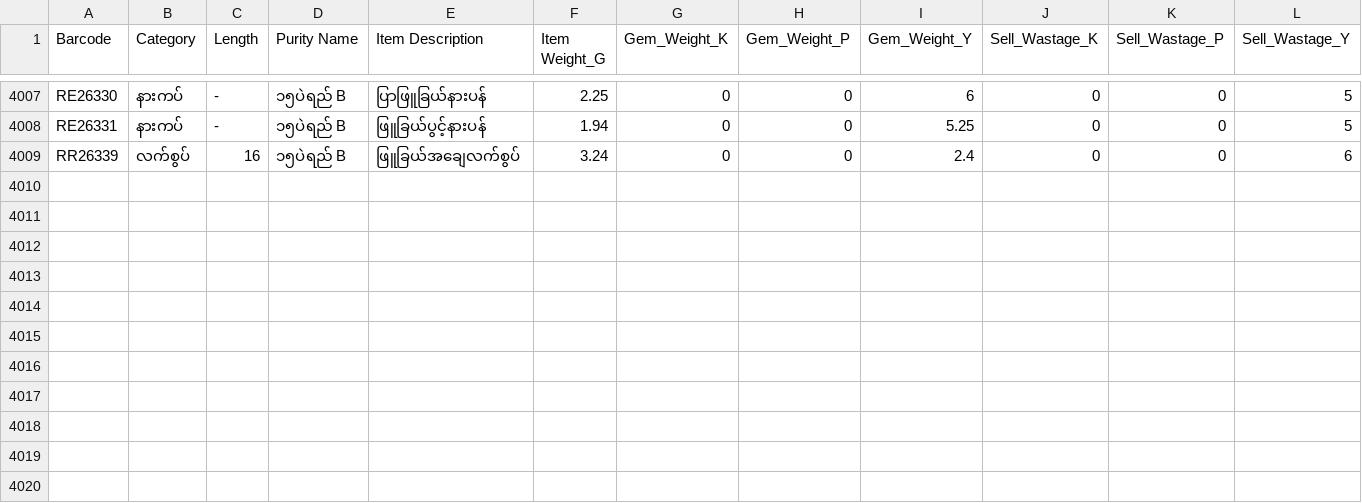
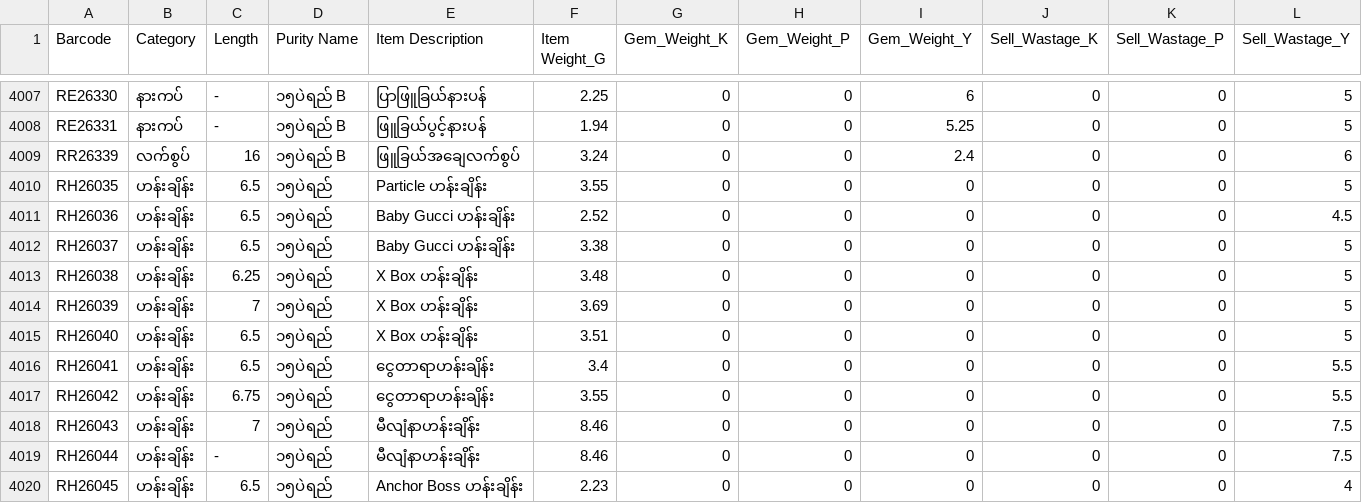
Before and after one commit to Eitaylay/tinyshwesayin, a CSV file: regularstockentry.csv, drawn as a sheet; only a part is shown, gaps mark what is left out; rows hold the shown columns only; the diff names each change by its address in the sheet, - before the commit and + after, or states it on an @@ line.

Commit message:
Update regularstockentry.csv via uploader

```diff
--- a/regularstockentry.csv
+++ b/regularstockentry.csv
+row 4010: RH26035 | ဟန်းချိန်း | 6.5 | ၁၅ပဲရည် | Particle ဟန်းချိန်း | 3.55 | 0 | 0 | 0 | 0 | 0 | 5
+row 4011: RH26036 | ဟန်းချိန်း | 6.5 | ၁၅ပဲရည် | Baby Gucci ဟန်းချိန်း | 2.52 | 0 | 0 | 0 | 0 | 0 | 4.5
+row 4012: RH26037 | ဟန်းချိန်း | 6.5 | ၁၅ပဲရည် | Baby Gucci ဟန်းချိန်း | 3.38 | 0 | 0 | 0 | 0 | 0 | 5
+row 4013: RH26038 | ဟန်းချိန်း | 6.25 | ၁၅ပဲရည် | X Box ဟန်းချိန်း | 3.48 | 0 | 0 | 0 | 0 | 0 | 5
+row 4014: RH26039 | ဟန်းချိန်း | 7 | ၁၅ပဲရည် | X Box ဟန်းချိန်း | 3.69 | 0 | 0 | 0 | 0 | 0 | 5
+row 4015: RH26040 | ဟန်းချိန်း | 6.5 | ၁၅ပဲရည် | X Box ဟန်းချိန်း | 3.51 | 0 | 0 | 0 | 0 | 0 | 5
+row 4016: RH26041 | ဟန်းချိန်း | 6.5 | ၁၅ပဲရည် | ငွေတာရာဟန်းချိန်း | 3.4 | 0 | 0 | 0 | 0 | 0 | 5.5
+row 4017: RH26042 | ဟန်းချိန်း | 6.75 | ၁၅ပဲရည် | ငွေတာရာဟန်းချိန်း | 3.55 | 0 | 0 | 0 | 0 | 0 | 5.5
+row 4018: RH26043 | ဟန်းချိန်း | 7 | ၁၅ပဲရည် | မီလျံနာဟန်းချိန်း | 8.46 | 0 | 0 | 0 | 0 | 0 | 7.5
+row 4019: RH26044 | ဟန်းချိန်း | - | ၁၅ပဲရည် | မီလျံနာဟန်းချိန်း | 8.46 | 0 | 0 | 0 | 0 | 0 | 7.5
+row 4020: RH26045 | ဟန်းချိန်း | 6.5 | ၁၅ပဲရည် | Anchor Boss ဟန်းချိန်း | 2.23 | 0 | 0 | 0 | 0 | 0 | 4
```
